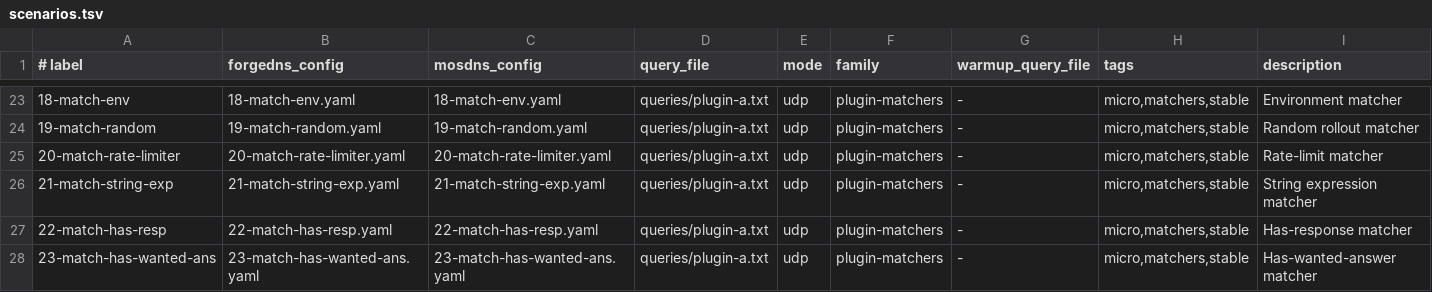
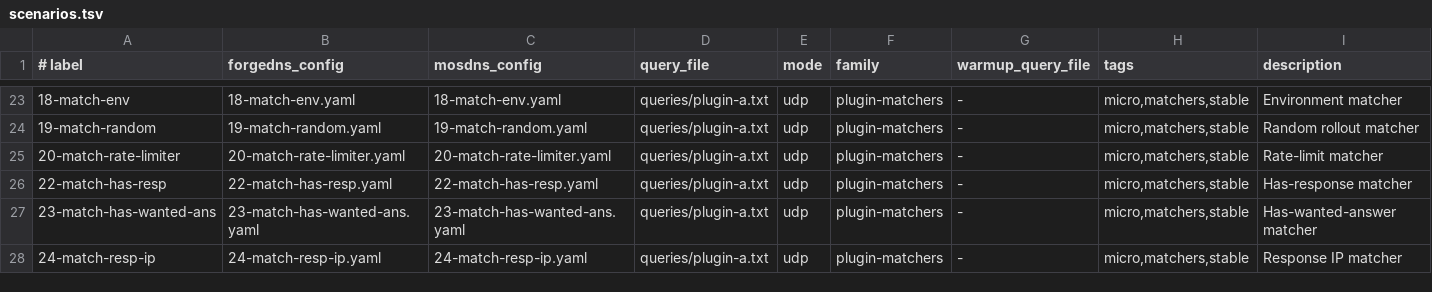
Before and after one commit to SvenShi/forgedns, a TSV file: benchmarks/mosdns_compare/scenarios.tsv, drawn as a sheet; only a part is shown, gaps mark what is left out; the shorter side is filled out with more unchanged rows; rows hold the shown columns only; the diff names each change by its address in the sheet, - before the commit and + after, or states it on an @@ line.

Commit message:
:bug: remove benchmarks config

```diff
--- a/benchmarks/mosdns_compare/scenarios.tsv
+++ b/benchmarks/mosdns_compare/scenarios.tsv
-row 26: 21-match-string-exp | 21-match-string-exp.yaml | 21-match-string-exp.yaml | queries/plugin-a.txt | udp | plugin-matchers | - | micro,matchers,stable | String expression matcher
```
Also changed, not shown: 1 other file.
